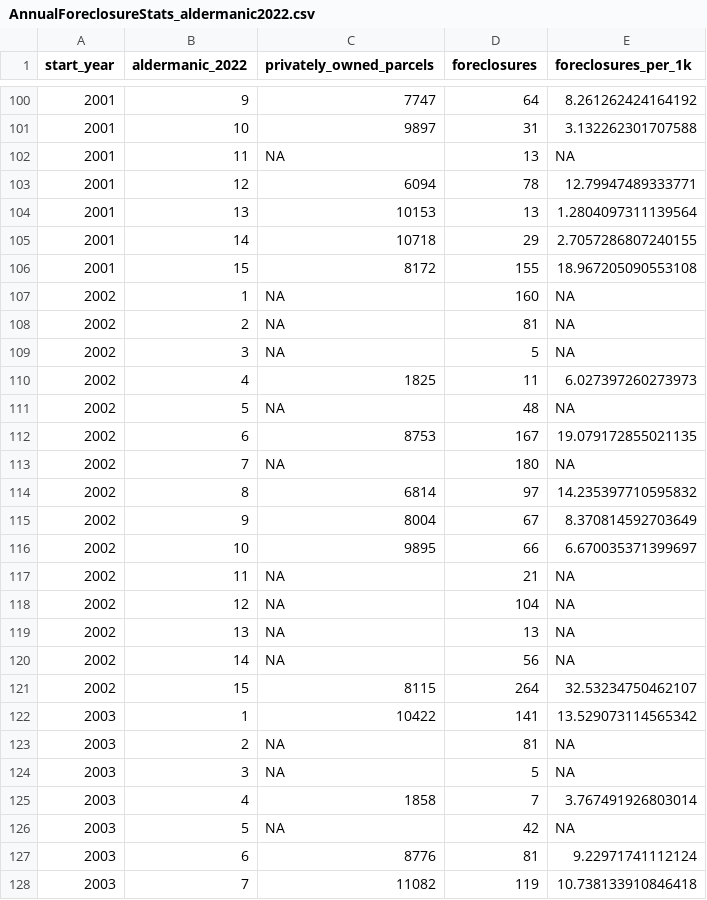
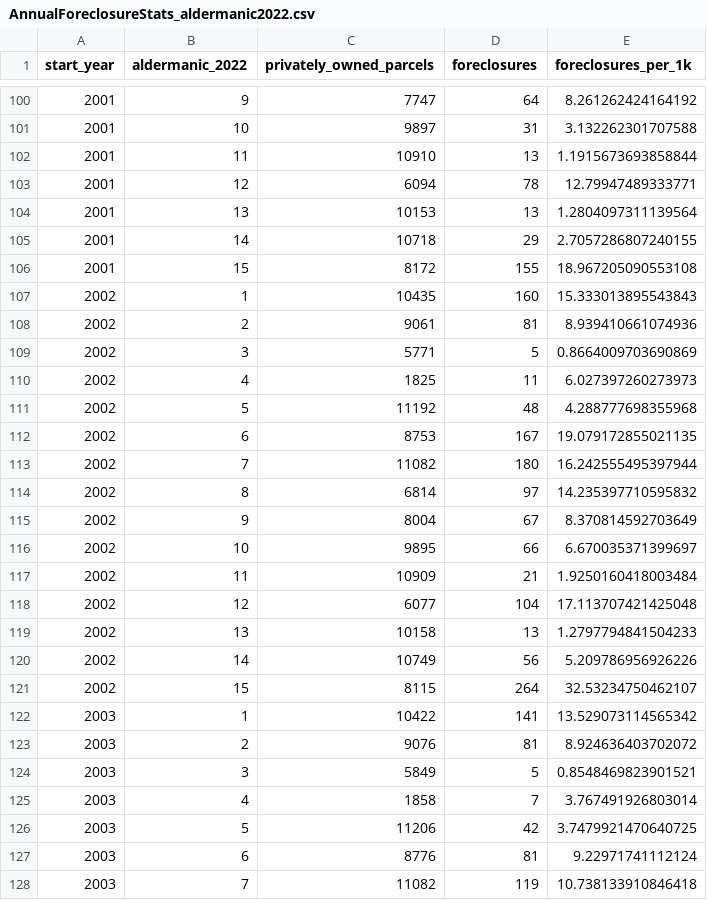
Before and after one commit to jdjohn215/milwaukee-foreclosures, a CSV file: processed-data/AnnualForeclosureStats_aldermanic2022.csv, drawn as a sheet; only a part is shown, gaps mark what is left out; the diff covers the shown part only.

```diff
--- a/processed-data/AnnualForeclosureStats_aldermanic2022.csv
+++ b/processed-data/AnnualForeclosureStats_aldermanic2022.csv
@@ -101,3 +101,3 @@ start_year,aldermanic_2022,privately_owned_parcels,foreclosures,foreclosures_per
 2001,10,9897,31,3.132262301707588
-2001,11,NA,13,NA
+2001,11,10910,13,1.1915673693858844
 2001,12,6094,78,12.79947489333771
@@ -106,9 +106,9 @@ start_year,aldermanic_2022,privately_owned_parcels,foreclosures,foreclosures_per
 2001,15,8172,155,18.967205090553108
-2002,1,NA,160,NA
-2002,2,NA,81,NA
-2002,3,NA,5,NA
+2002,1,10435,160,15.333013895543843
+2002,2,9061,81,8.939410661074936
+2002,3,5771,5,0.8664009703690869
 2002,4,1825,11,6.027397260273973
-2002,5,NA,48,NA
+2002,5,11192,48,4.288777698355968
 2002,6,8753,167,19.079172855021135
-2002,7,NA,180,NA
+2002,7,11082,180,16.242555495397944
 2002,8,6814,97,14.235397710595832
@@ -116,12 +116,12 @@ start_year,aldermanic_2022,privately_owned_parcels,foreclosures,foreclosures_per
 2002,10,9895,66,6.670035371399697
-2002,11,NA,21,NA
-2002,12,NA,104,NA
-2002,13,NA,13,NA
-2002,14,NA,56,NA
+2002,11,10909,21,1.9250160418003484
+2002,12,6077,104,17.113707421425048
+2002,13,10158,13,1.2797794841504233
+2002,14,10749,56,5.209786956926226
 2002,15,8115,264,32.53234750462107
 2003,1,10422,141,13.529073114565342
-2003,2,NA,81,NA
-2003,3,NA,5,NA
+2003,2,9076,81,8.924636403702072
+2003,3,5849,5,0.8548469823901521
 2003,4,1858,7,3.767491926803014
-2003,5,NA,42,NA
+2003,5,11206,42,3.7479921470640725
 2003,6,8776,81,9.22971741112124
```
Also changed, not shown: 154 edited cells elsewhere in this file, processed-data/AnnualForeclosureStats_neighborhood.csv, processed-data/AnnualForeclosureStats_tracts2010.csv, 1 other file.
